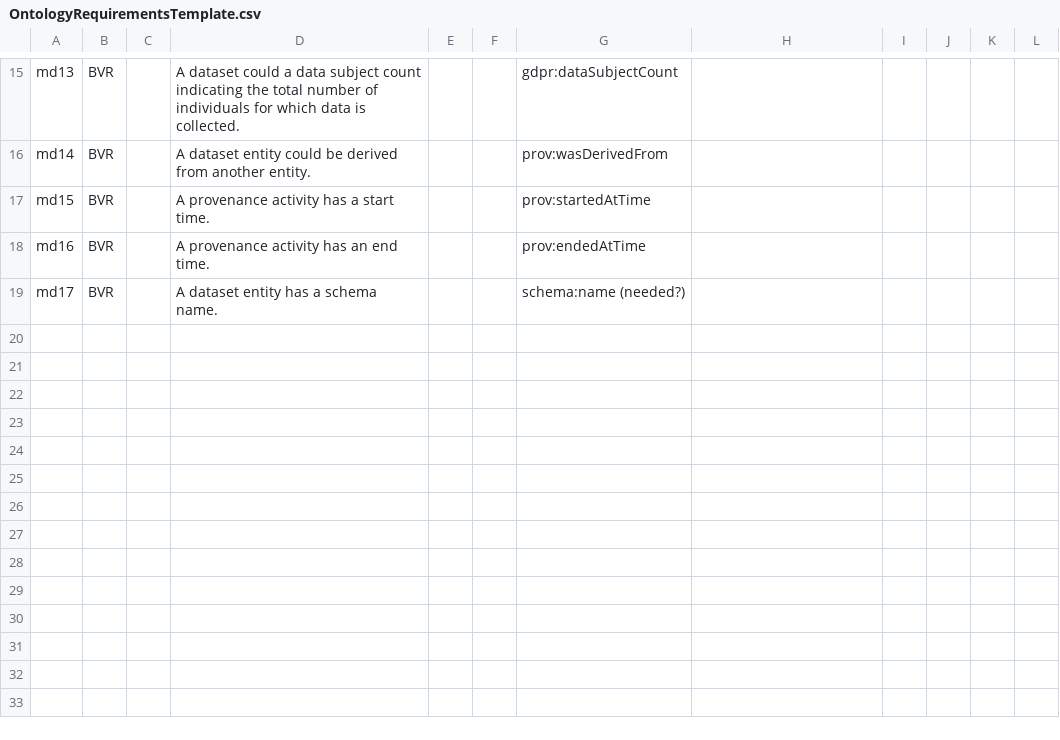
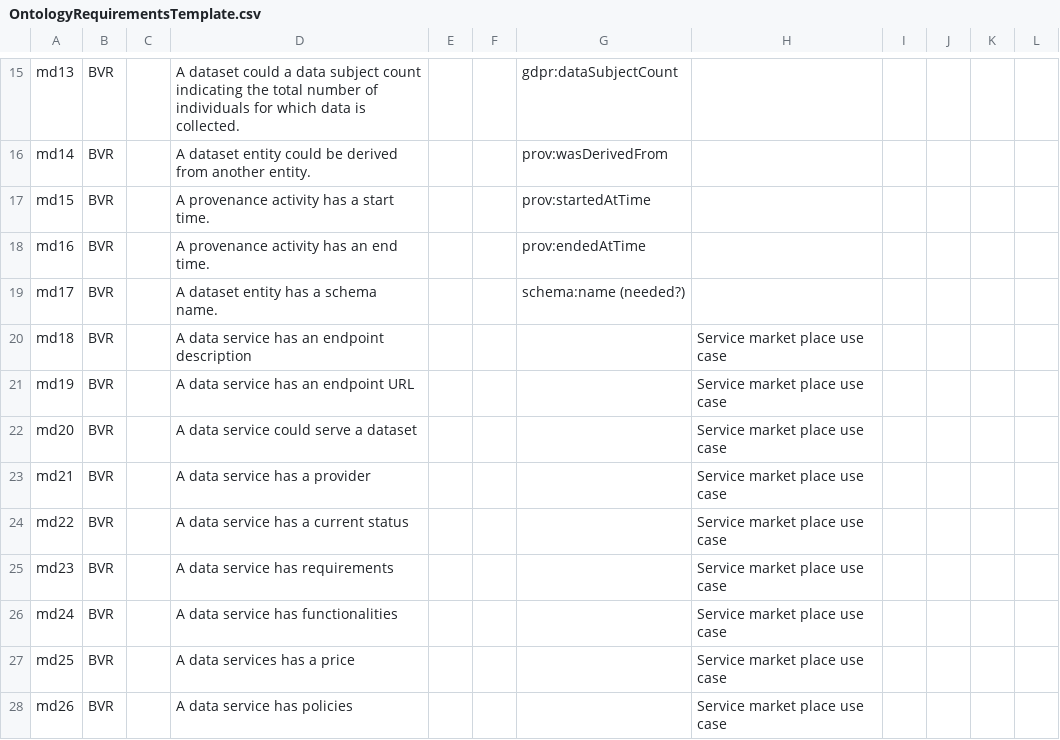
Before and after one commit to STICS-UPM/Ontology-Metadata, a CSV file: requirements/OntologyRequirementsTemplate.csv, drawn as a sheet; only a part is shown, gaps mark what is left out.

```diff
--- a/requirements/OntologyRequirementsTemplate.csv
+++ b/requirements/OntologyRequirementsTemplate.csv
@@ -22 +22,10 @@ md16;BVR;;A provenance activity has an end time.;;;prov:endedAtTime;;;;;
 md17;BVR;;A dataset entity has a schema name.;;;schema:name (needed?);;;;;
+md18;BVR;;A data service has an endpoint description;;;;Service market place use case;;;;
+md19;BVR;;A data service has an endpoint URL;;;;Service market place use case;;;;
+md20;BVR;;A data service could serve a dataset;;;;Service market place use case;;;;
+md21;BVR;;A data service has a provider;;;;Service market place use case;;;;
+md22;BVR;;A data service has a current status;;;;Service market place use case;;;;
+md23;BVR;;A data service has requirements;;;;Service market place use case;;;;
+md24;BVR;;A data service has functionalities;;;;Service market place use case;;;;
+md25;BVR;;A data services has a price;;;;Service market place use case;;;;
+md26;BVR;;A data service has policies;;;;Service market place use case;;;;
```
Also changed, not shown: 4 other files.
